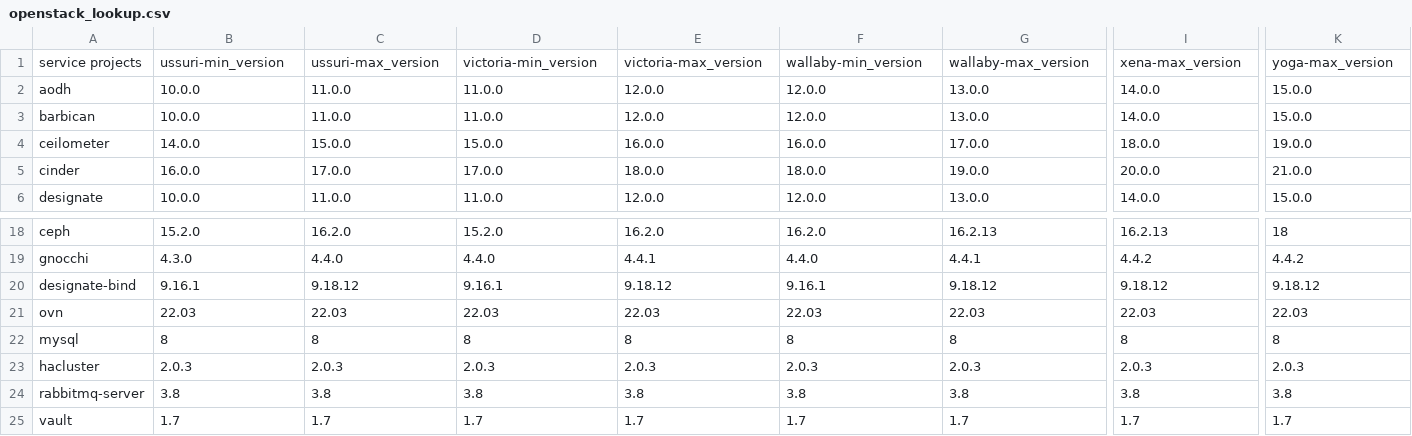
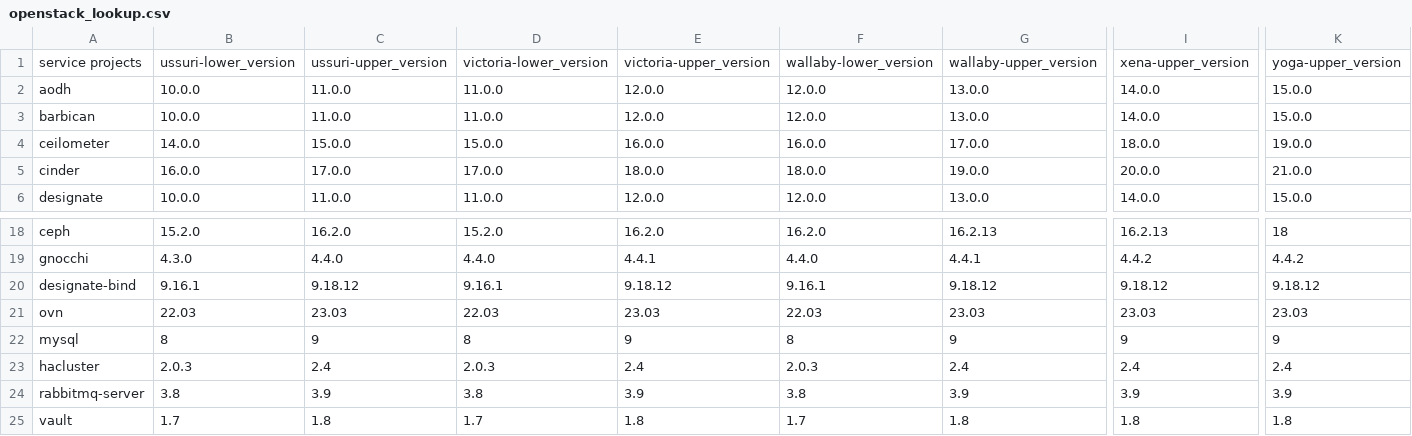
Before and after one commit to canonical/charmed-openstack-upgrader, a CSV file: cou/utils/openstack_lookup.csv, drawn as a sheet; only a part is shown, gaps mark what is left out; the diff covers the shown part only; the diff names each change by its address in the sheet, - before the commit and + after, or states it on an @@ line.

Commit message:
- removed os_versions.py file - comparison of versions are always exclusive. - applied PR comments.

```diff
--- a/cou/utils/openstack_lookup.csv
+++ b/cou/utils/openstack_lookup.csv
-B1: ussuri-min_version
+B1: ussuri-lower_version
-C1: ussuri-max_version
+C1: ussuri-upper_version
-D1: victoria-min_version
+D1: victoria-lower_version
-E1: victoria-max_version
+E1: victoria-upper_version
-F1: wallaby-min_version
+F1: wallaby-lower_version
-G1: wallaby-max_version
+G1: wallaby-upper_version
-I1: xena-max_version
+I1: xena-upper_version
-K1: yoga-max_version
+K1: yoga-upper_version
-C21: 22.03
+C21: 23.03
-E21: 22.03
+E21: 23.03
-G21: 22.03
+G21: 23.03
-I21: 22.03
+I21: 23.03
-K21: 22.03
+K21: 23.03
-C22: 8
+C22: 9
-E22: 8
+E22: 9
-G22: 8
+G22: 9
-I22: 8
+I22: 9
-K22: 8
+K22: 9
-C23: 2.0.3
+C23: 2.4
-E23: 2.0.3
+E23: 2.4
-G23: 2.0.3
+G23: 2.4
-I23: 2.0.3
+I23: 2.4
-K23: 2.0.3
+K23: 2.4
-C24: 3.8
+C24: 3.9
-E24: 3.8
+E24: 3.9
-G24: 3.8
+G24: 3.9
-I24: 3.8
+I24: 3.9
-K24: 3.8
+K24: 3.9
-C25: 1.7
+C25: 1.8
-E25: 1.7
+E25: 1.8
-G25: 1.7
+G25: 1.8
-I25: 1.7
+I25: 1.8
-K25: 1.7
+K25: 1.8
```
Also changed, not shown: 2 edited cells elsewhere in this file, 5 other files.
